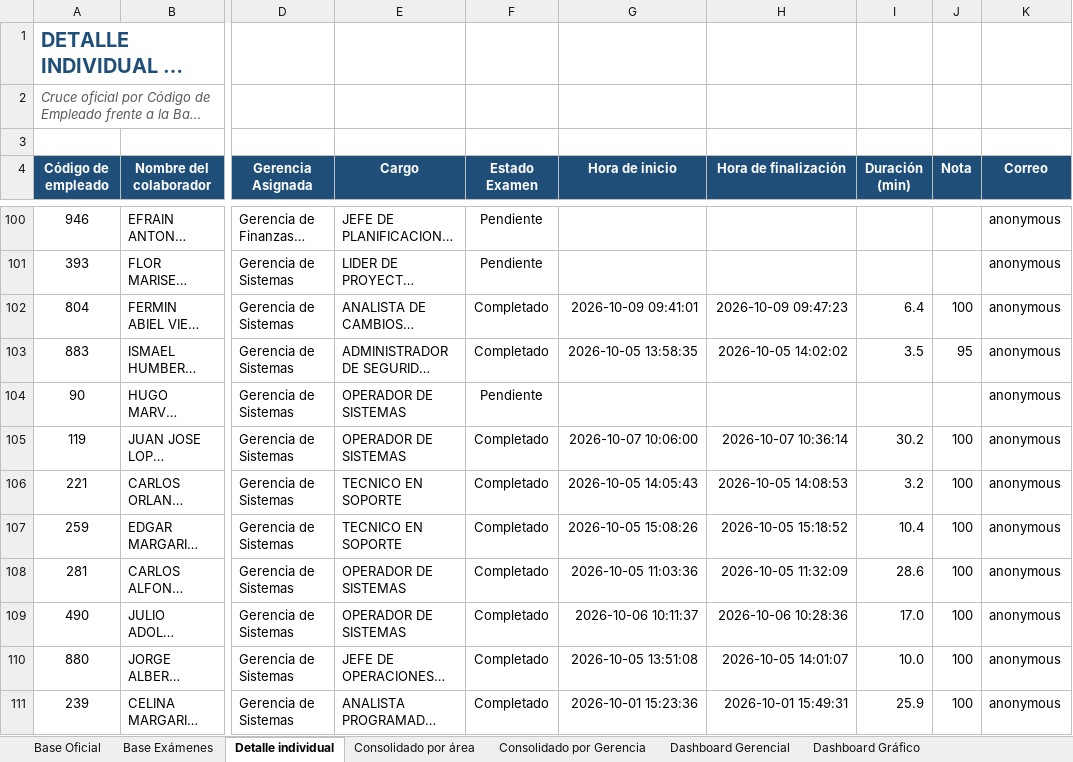
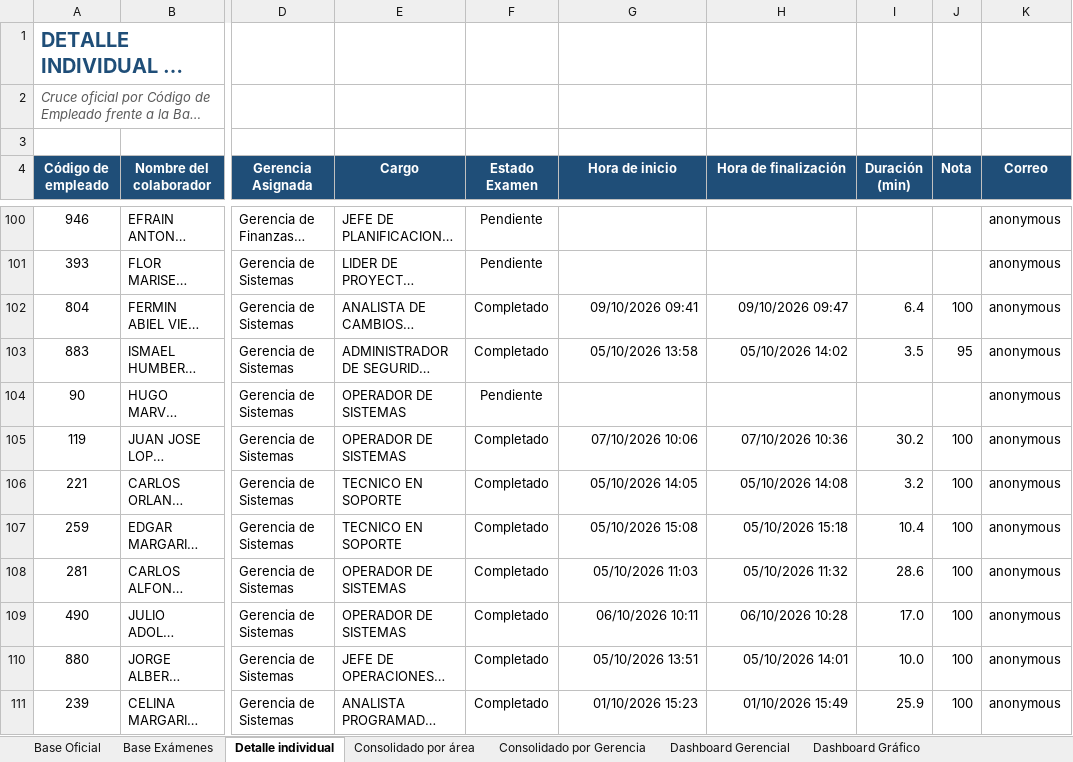
Before and after one commit to menjivar201280/riesgo, an Excel workbook: evaluacion-gestion-riesgos/Consolidado_Evaluacion_Gestion_Riesgos.xlsx, sheet Detalle individual, drawn as a sheet; only a part is shown, gaps mark what is left out; long unchanged cells end in …; values as stored, in another font and other column widths than the file's, no borders; conditional formats not drawn; the diff covers the shown part only; the diff names each change by its address in the sheet, - before the commit and + after, or states it on an @@ line.

```diff
--- a/evaluacion-gestion-riesgos/Consolidado_Evaluacion_Gestion_Riesgos.xlsx (sheet Detalle individual)
+++ b/evaluacion-gestion-riesgos/Consolidado_Evaluacion_Gestion_Riesgos.xlsx (sheet Detalle individual)
-G102 (Hora de inicio): 2026-10-09 09:41:01
+G102 (Hora de inicio): 09/10/2026 09:41
-H102 (Hora de finalización): 2026-10-09 09:47:23
+H102 (Hora de finalización): 09/10/2026 09:47
-G103 (Hora de inicio): 2026-10-05 13:58:35
+G103 (Hora de inicio): 05/10/2026 13:58
-H103 (Hora de finalización): 2026-10-05 14:02:02
+H103 (Hora de finalización): 05/10/2026 14:02
-G105 (Hora de inicio): 2026-10-07 10:06:00
+G105 (Hora de inicio): 07/10/2026 10:06
-H105 (Hora de finalización): 2026-10-07 10:36:14
+H105 (Hora de finalización): 07/10/2026 10:36
-G106 (Hora de inicio): 2026-10-05 14:05:43
+G106 (Hora de inicio): 05/10/2026 14:05
-H106 (Hora de finalización): 2026-10-05 14:08:53
+H106 (Hora de finalización): 05/10/2026 14:08
-G107 (Hora de inicio): 2026-10-05 15:08:26
+G107 (Hora de inicio): 05/10/2026 15:08
-H107 (Hora de finalización): 2026-10-05 15:18:52
+H107 (Hora de finalización): 05/10/2026 15:18
-G108 (Hora de inicio): 2026-10-05 11:03:36
+G108 (Hora de inicio): 05/10/2026 11:03
-H108 (Hora de finalización): 2026-10-05 11:32:09
+H108 (Hora de finalización): 05/10/2026 11:32
-G109 (Hora de inicio): 2026-10-06 10:11:37
+G109 (Hora de inicio): 06/10/2026 10:11
-H109 (Hora de finalización): 2026-10-06 10:28:36
+H109 (Hora de finalización): 06/10/2026 10:28
-G110 (Hora de inicio): 2026-10-05 13:51:08
+G110 (Hora de inicio): 05/10/2026 13:51
-H110 (Hora de finalización): 2026-10-05 14:01:07
+H110 (Hora de finalización): 05/10/2026 14:01
-G111 (Hora de inicio): 2026-10-01 15:23:36
+G111 (Hora de inicio): 01/10/2026 15:23
-H111 (Hora de finalización): 2026-10-01 15:49:31
+H111 (Hora de finalización): 01/10/2026 15:49
```
Also changed, not shown: 290 edited cells elsewhere in this sheet, sheet Dashboard Gerencial, sheet Dashboard Gráfico, sheet Dashboard Departamentos, other sheet tabs, hidden cells, charts or pictures.
